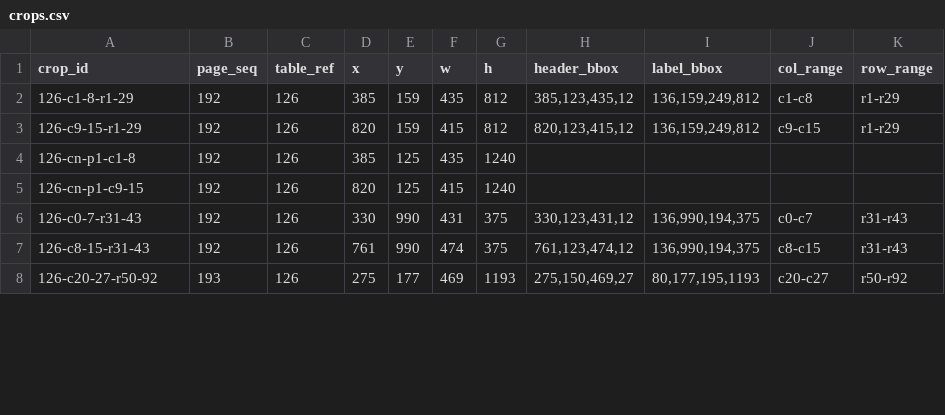
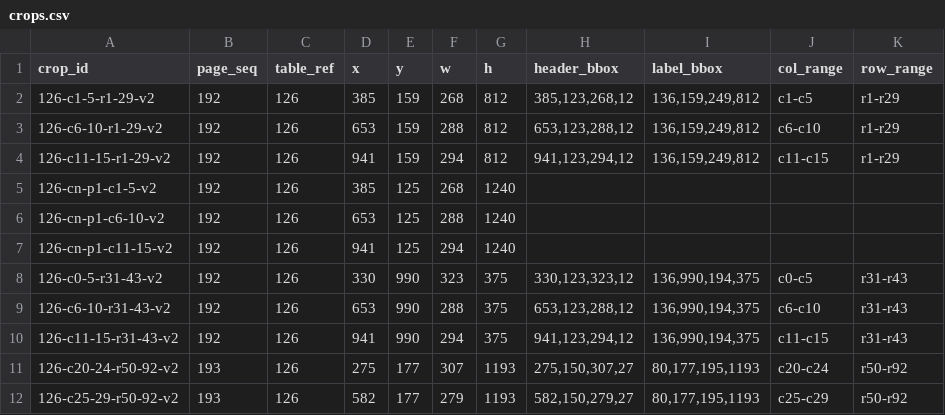
Before and after one commit to degoldschmidt/1900, a CSV file: prototype/data/raw/sl-rfrkuf_394077458-19140001/126/crops.csv, drawn as a sheet; only a part is shown; the diff covers the shown part only.

```diff
--- a/prototype/data/raw/sl-rfrkuf_394077458-19140001/126/crops.csv
+++ b/prototype/data/raw/sl-rfrkuf_394077458-19140001/126/crops.csv
@@ -1,8 +1,12 @@
 crop_id,page_seq,table_ref,x,y,w,h,header_bbox,label_bbox,col_range,row_range
-126-c1-8-r1-29,192,126,385,159,435,812,"385,123,435,12","136,159,249,812",c1-c8,r1-r29
-126-c9-15-r1-29,192,126,820,159,415,812,"820,123,415,12","136,159,249,812",c9-c15,r1-r29
-126-cn-p1-c1-8,192,126,385,125,435,1240,,,,
-126-cn-p1-c9-15,192,126,820,125,415,1240,,,,
-126-c0-7-r31-43,192,126,330,990,431,375,"330,123,431,12","136,990,194,375",c0-c7,r31-r43
-126-c8-15-r31-43,192,126,761,990,474,375,"761,123,474,12","136,990,194,375",c8-c15,r31-r43
-126-c20-27-r50-92,193,126,275,177,469,1193,"275,150,469,27","80,177,195,1193",c20-c27,r50-r92
+126-c1-5-r1-29-v2,192,126,385,159,268,812,"385,123,268,12","136,159,249,812",c1-c5,r1-r29
+126-c6-10-r1-29-v2,192,126,653,159,288,812,"653,123,288,12","136,159,249,812",c6-c10,r1-r29
+126-c11-15-r1-29-v2,192,126,941,159,294,812,"941,123,294,12","136,159,249,812",c11-c15,r1-r29
+126-cn-p1-c1-5-v2,192,126,385,125,268,1240,,,,
+126-cn-p1-c6-10-v2,192,126,653,125,288,1240,,,,
+126-cn-p1-c11-15-v2,192,126,941,125,294,1240,,,,
+126-c0-5-r31-43-v2,192,126,330,990,323,375,"330,123,323,12","136,990,194,375",c0-c5,r31-r43
+126-c6-10-r31-43-v2,192,126,653,990,288,375,"653,123,288,12","136,990,194,375",c6-c10,r31-r43
+126-c11-15-r31-43-v2,192,126,941,990,294,375,"941,123,294,12","136,990,194,375",c11-c15,r31-r43
+126-c20-24-r50-92-v2,193,126,275,177,307,1193,"275,150,307,27","80,177,195,1193",c20-c24,r50-r92
+126-c25-29-r50-92-v2,193,126,582,177,279,1193,"582,150,279,27","80,177,195,1193",c25-c29,r50-r92
```
Also changed, not shown: 1 added row and 10 edited cells elsewhere in this file, prototype/data/raw/sl-rfrkuf_394077458-19140001/12/crops.csv, prototype/data/raw/sl-rfrkuf_394077458-19140001/123/crops.csv, 20 other files.
